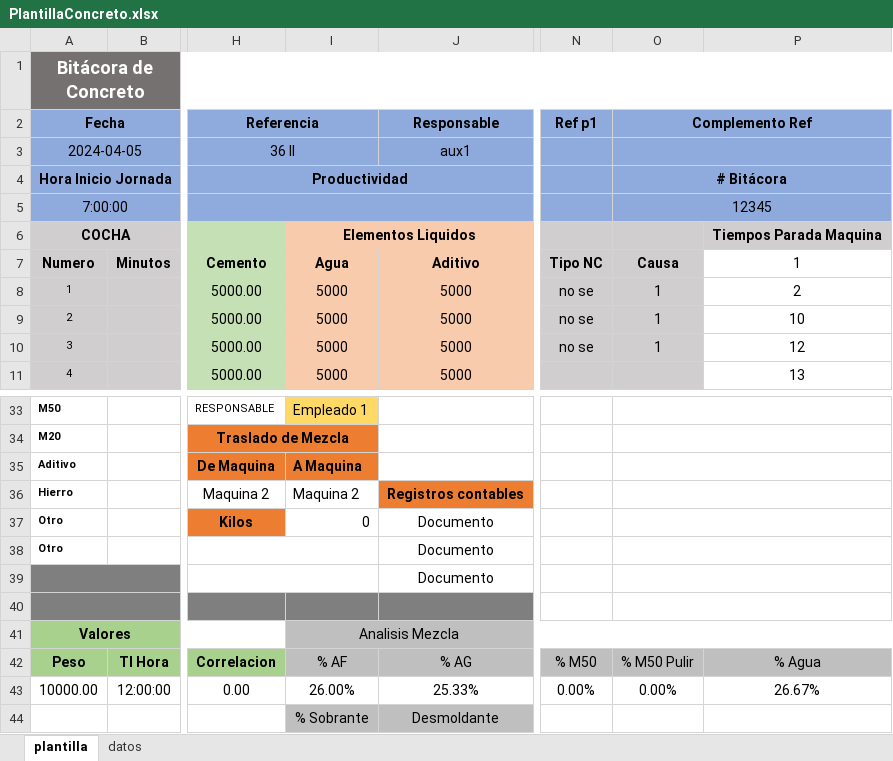
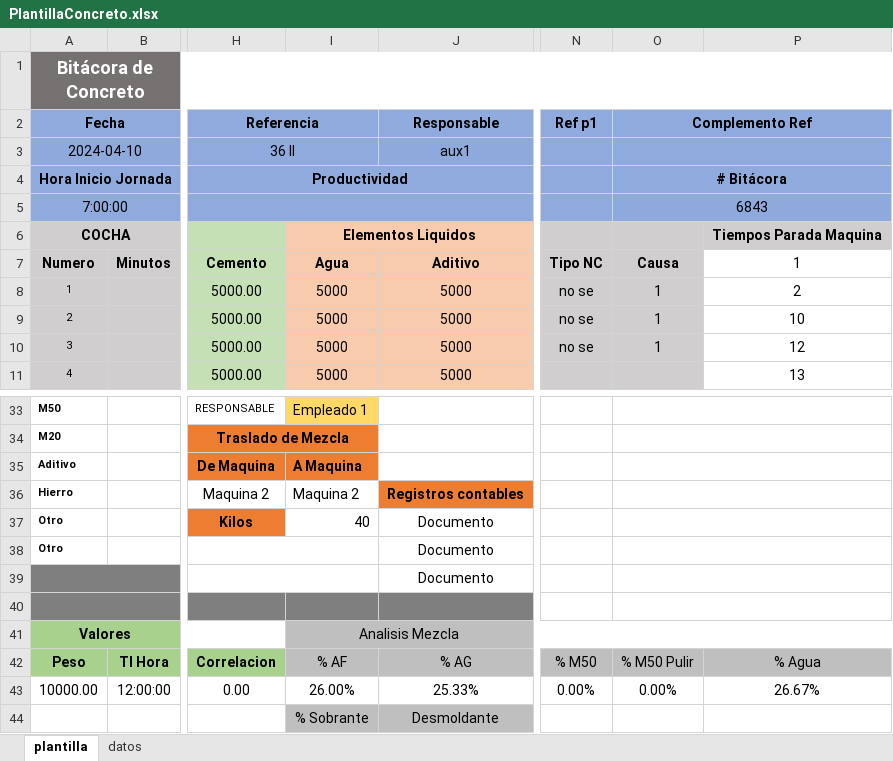
Before and after one commit to JuanDa3/Motor-BPMN-Camunda-7, an Excel workbook: src/main/java/templates/PlantillaConcreto.xlsx, sheet plantilla, drawn as a sheet; only a part is shown, gaps mark what is left out; values as stored, in another font and other column widths than the file's, no borders; the diff names each change by its address in the sheet, - before the commit and + after, or states it on an @@ line.

```diff
--- a/src/main/java/templates/PlantillaConcreto.xlsx (sheet plantilla)
+++ b/src/main/java/templates/PlantillaConcreto.xlsx (sheet plantilla)
-A3 (Fecha): 2024-04-05
+A3 (Fecha): 2024-04-10
-O5 (Complemento Ref): 12345
+O5 (Complemento Ref): 6843
-I37: 0
+I37: 40
```
Also changed, not shown: 12 other files.
